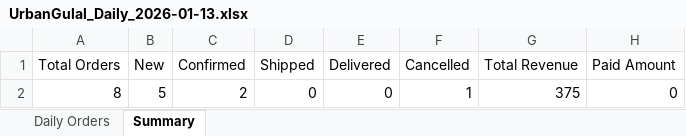
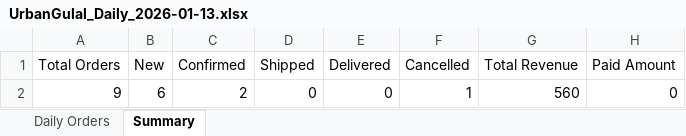
Before and after one commit to poojadwarkunde/urban-gulal, an Excel workbook: reports/UrbanGulal_Daily_2026-01-13.xlsx, sheet Summary, drawn as a sheet; values as stored, in another font and other column widths than the file's, no borders; the diff names each change by its address in the sheet, - before the commit and + after, or states it on an @@ line.

```diff
--- a/reports/UrbanGulal_Daily_2026-01-13.xlsx (sheet Summary)
+++ b/reports/UrbanGulal_Daily_2026-01-13.xlsx (sheet Summary)
-A2 (Total Orders): 8
+A2 (Total Orders): 9
-B2 (New): 5
+B2 (New): 6
-G2 (Total Revenue): 375
+G2 (Total Revenue): 560
```
Also changed, not shown: sheet Daily Orders.
